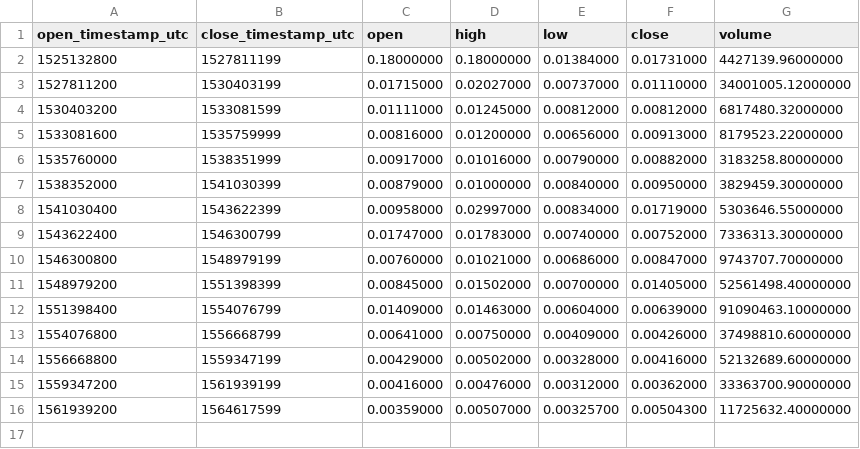
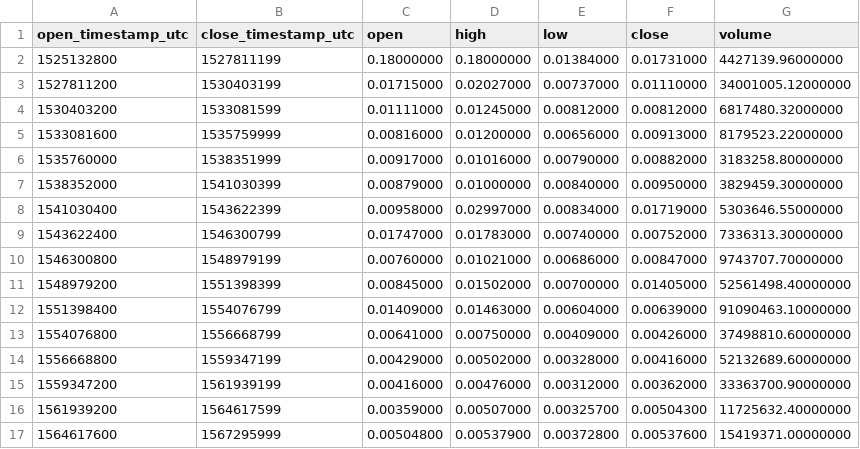
Before and after one commit to cryptobigbro/binance-THETABNB, a CSV file: binance-THETABNB-1M.csv, drawn as a sheet.

```diff
--- a/binance-THETABNB-1M.csv
+++ b/binance-THETABNB-1M.csv
@@ -16 +16,2 @@ open_timestamp_utc,close_timestamp_utc,open,high,low,close,volume
 1561939200,1564617599,0.00359000,0.00507000,0.00325700,0.00504300,11725632.40000000
+1564617600,1567295999,0.00504800,0.00537900,0.00372800,0.00537600,15419371.00000000
```
Also changed, not shown: binance-THETABNB-1d.csv, binance-THETABNB-1h.csv.
